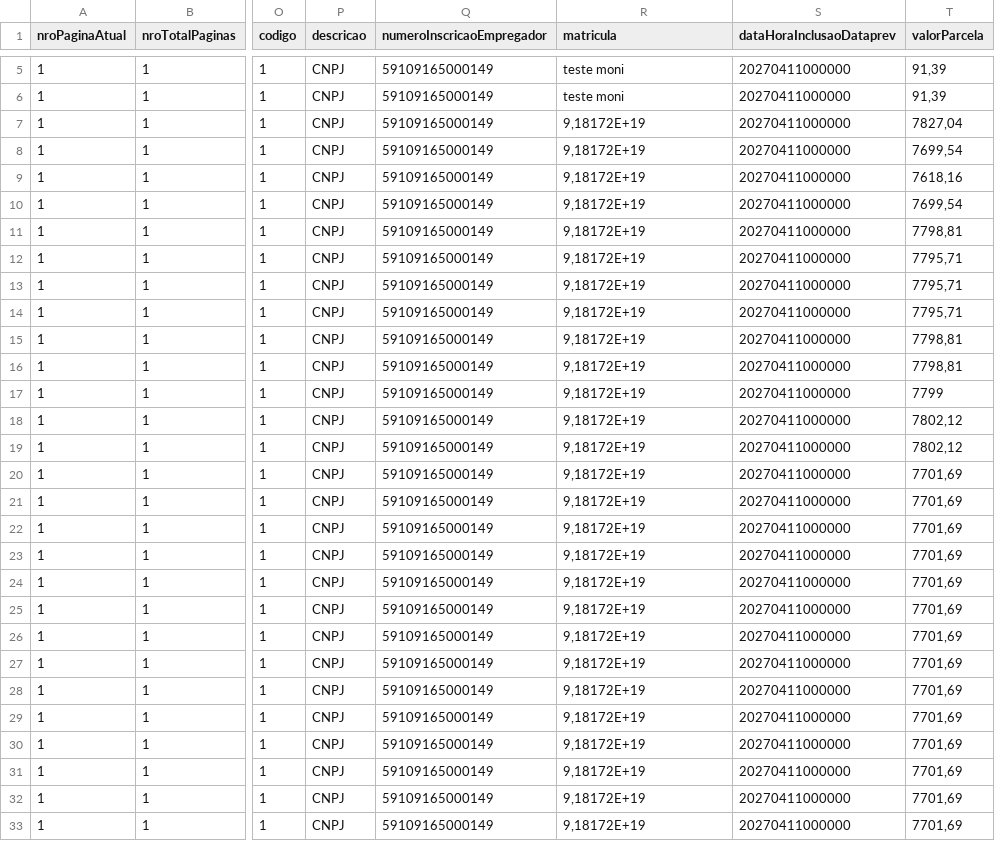
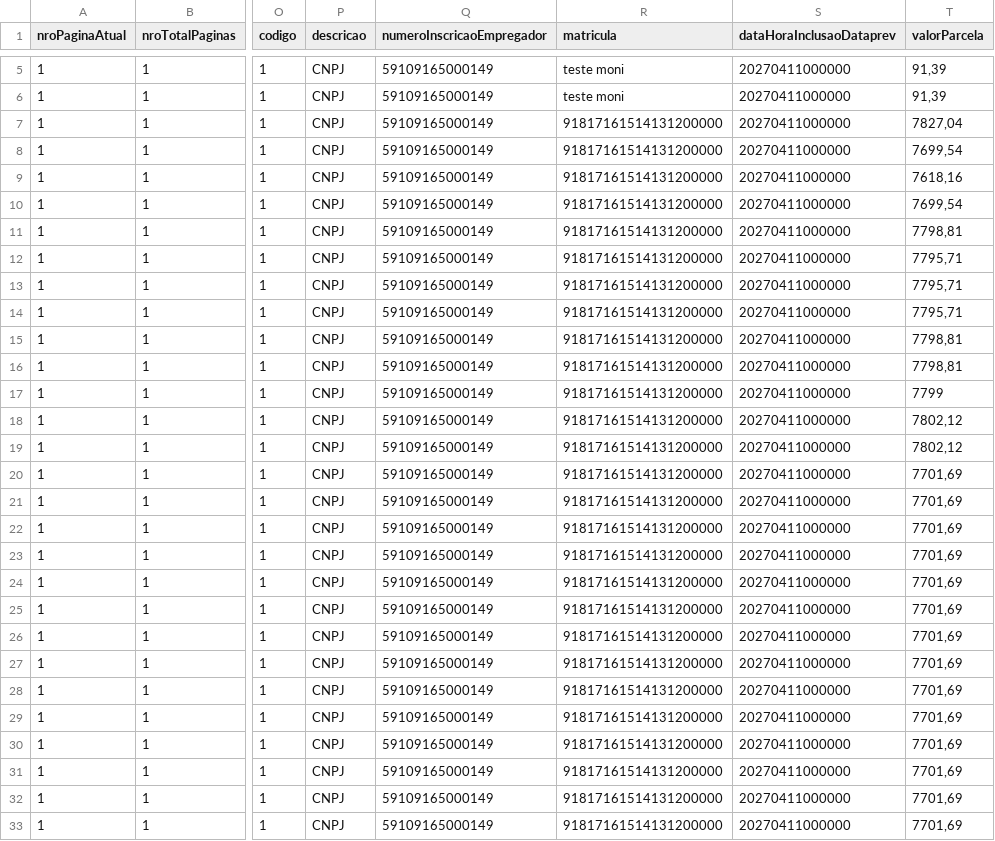
Before and after one commit to ClaudioRaphaelCT/PythonMockPrev, a CSV file: dados.csv, drawn as a sheet; only a part is shown, gaps mark what is left out; the diff covers the shown part only; the diff names each change by its address in the sheet, - before the commit and + after, or states it on an @@ line.

Commit message:
Ajuste no valor HML

```diff
--- a/dados.csv
+++ b/dados.csv
-R7:R33 (matricula): 9,18172E+19
+R7:R33 (matricula): 91817161514131200000
```
Also changed, not shown: 43 edited cells elsewhere in this file.
